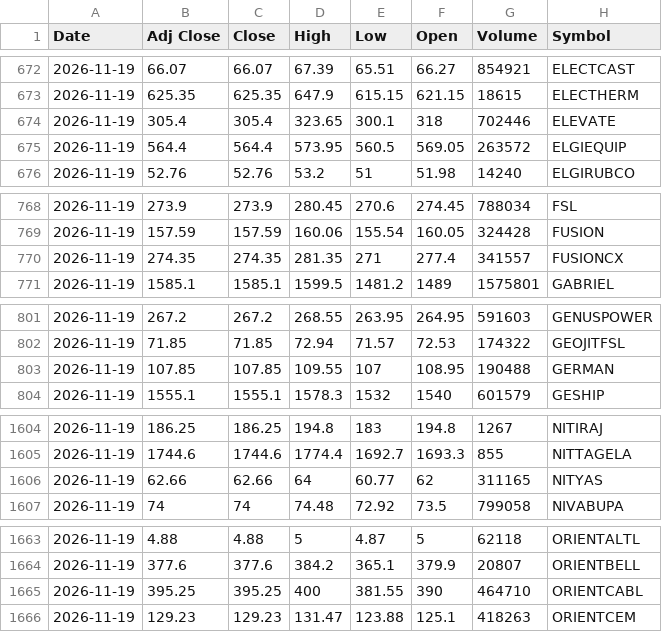
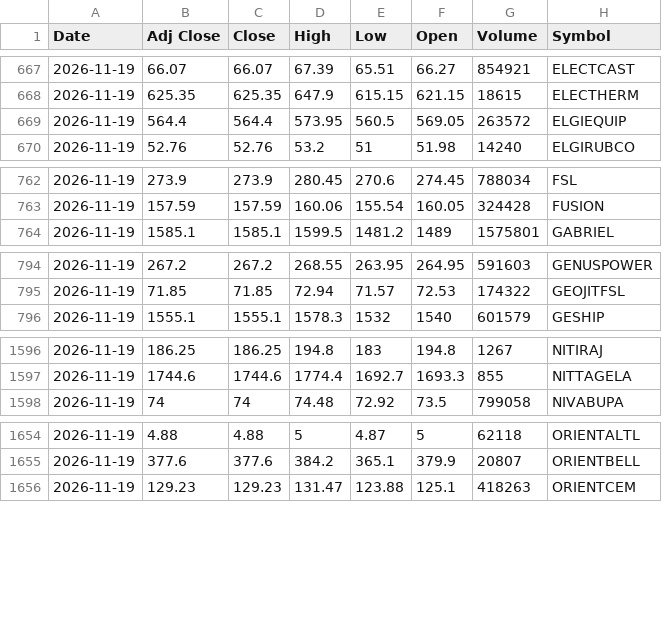
Before and after one commit to VarunNeel/alphatrace, a CSV file: ohlcv/daily/2026-11-19.csv, drawn as a sheet; only a part is shown, gaps mark what is left out; the diff covers the shown part only; the diff names each change by its address in the sheet, - before the commit and + after, or states it on an @@ line.

```diff
--- a/ohlcv/daily/2026-11-19.csv
+++ b/ohlcv/daily/2026-11-19.csv
-row 674: 2026-11-19 | 305.4 | 305.4 | 323.65 | 300.1 | 318 | 702446 | ELEVATE
-row 770: 2026-11-19 | 274.35 | 274.35 | 281.35 | 271 | 277.4 | 341557 | FUSIONCX
-row 803: 2026-11-19 | 107.85 | 107.85 | 109.55 | 107 | 108.95 | 190488 | GERMAN
-row 1606: 2026-11-19 | 62.66 | 62.66 | 64 | 60.77 | 62 | 311165 | NITYAS
-row 1665: 2026-11-19 | 395.25 | 395.25 | 400 | 381.55 | 390 | 464710 | ORIENTCABL
```
Also changed, not shown: 14 removed rows elsewhere in this file, ohlcv/DAILY_OHLCV.csv, ohlcv/daily/2026-11-20.csv, 1 other file.
